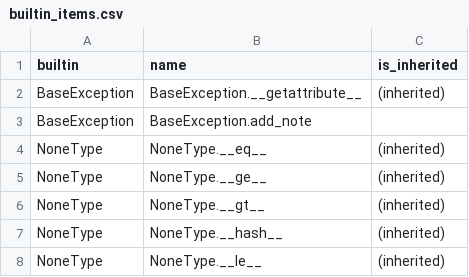
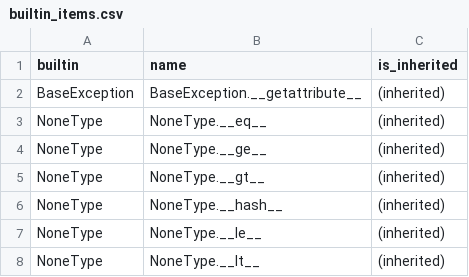
Before and after one commit to RustPython/rustpython.github.io, a CSV file: _data/whats_left/builtin_items.csv, drawn as a sheet; only a part is shown; the shorter side is filled out with more unchanged rows; the diff names each change by its address in the sheet, - before the commit and + after, or states it on an @@ line.

```diff
--- a/_data/whats_left/builtin_items.csv
+++ b/_data/whats_left/builtin_items.csv
-row 3: BaseException | BaseException.add_note
```
Also changed, not shown: 1 other file.
